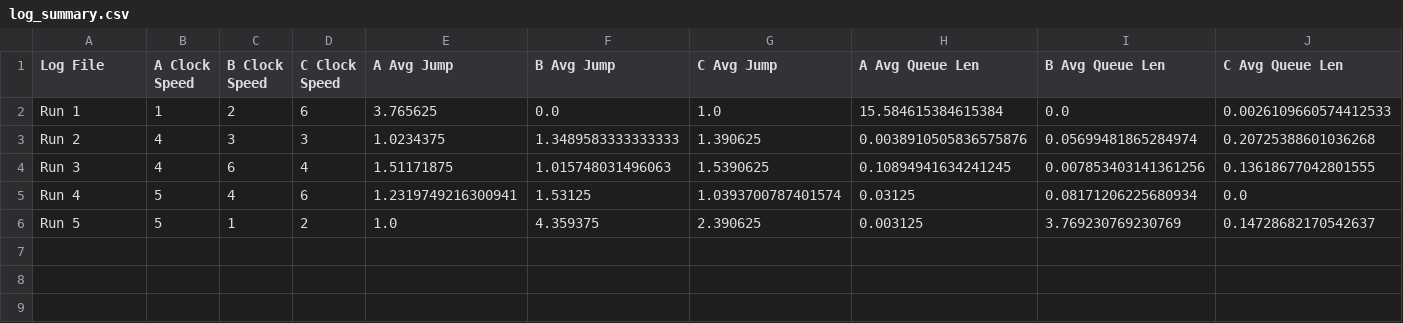
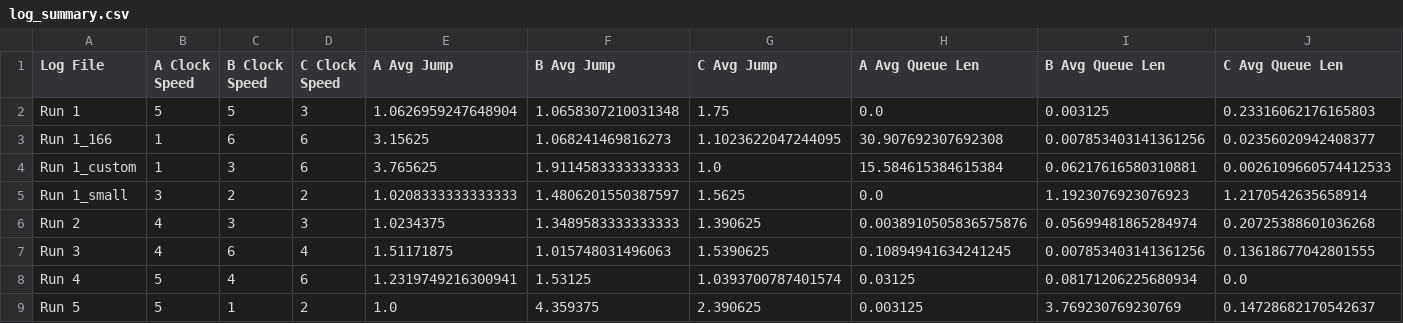
Before and after one commit to alaynamnguyen/262-Design-Exercise-3, a CSV file: plots/log_summary.csv, drawn as a sheet.

```diff
--- a/plots/log_summary.csv
+++ b/plots/log_summary.csv
@@ -1,3 +1,6 @@
 Log File,A Clock Speed,B Clock Speed,C Clock Speed,A Avg Jump,B Avg Jump,C Avg Jump,A Avg Queue Len,B Avg Queue Len,C Avg Queue Len
-Run 1,1,2,6,3.765625,0.0,1.0,15.584615384615384,0.0,0.0026109660574412533
+Run 1,5,5,3,1.0626959247648904,1.0658307210031348,1.75,0.0,0.003125,0.23316062176165803
+Run 1_166,1,6,6,3.15625,1.068241469816273,1.1023622047244095,30.907692307692308,0.007853403141361256,0.02356020942408377
+Run 1_custom,1,3,6,3.765625,1.9114583333333333,1.0,15.584615384615384,0.06217616580310881,0.0026109660574412533
+Run 1_small,3,2,2,1.0208333333333333,1.4806201550387597,1.5625,0.0,1.1923076923076923,1.2170542635658914
 Run 2,4,3,3,1.0234375,1.3489583333333333,1.390625,0.0038910505836575876,0.05699481865284974,0.20725388601036268
```
Also changed, not shown: 7 other files.
